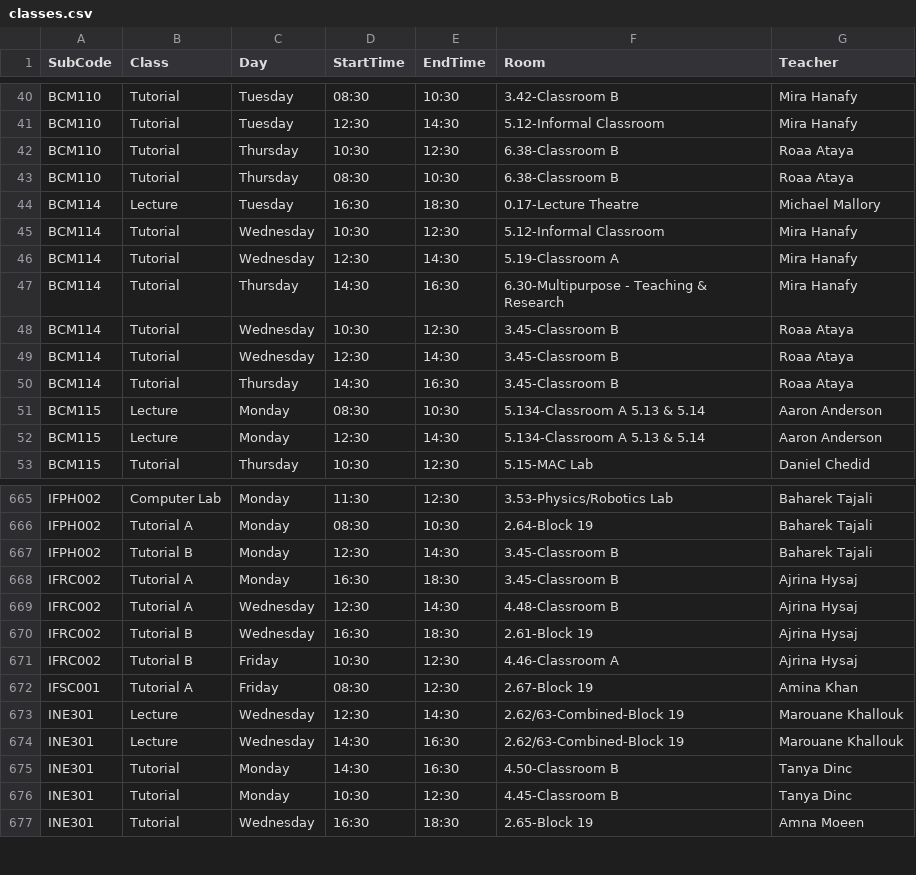
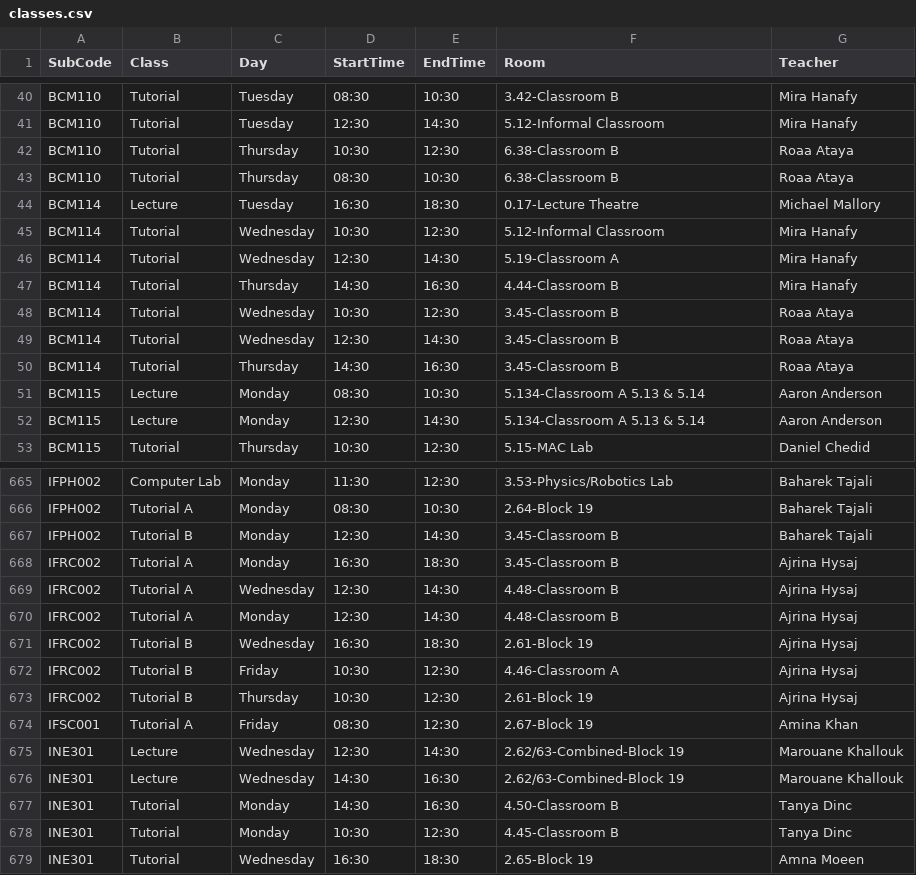
Before and after one commit to tahayparker/vaila, a CSV file: public/classes.csv, drawn as a sheet; only a part is shown, gaps mark what is left out.

```diff
--- a/public/classes.csv
+++ b/public/classes.csv
@@ -46,3 +46,3 @@ BCM114,Tutorial,Wednesday,10:30,12:30,5.12-Informal Classroom,Mira Hanafy
 BCM114,Tutorial,Wednesday,12:30,14:30,5.19-Classroom A,Mira Hanafy
-BCM114,Tutorial,Thursday,14:30,16:30,6.30-Multipurpose - Teaching & Research,Mira Hanafy
+BCM114,Tutorial,Thursday,14:30,16:30,4.44-Classroom B,Mira Hanafy
 BCM114,Tutorial,Wednesday,10:30,12:30,3.45-Classroom B,Roaa Ataya
@@ -669,4 +669,6 @@ IFRC002,Tutorial A,Monday,16:30,18:30,3.45-Classroom B,Ajrina Hysaj
 IFRC002,Tutorial A,Wednesday,12:30,14:30,4.48-Classroom B,Ajrina Hysaj
+IFRC002,Tutorial A,Monday,12:30,14:30,4.48-Classroom B,Ajrina Hysaj
 IFRC002,Tutorial B,Wednesday,16:30,18:30,2.61-Block 19,Ajrina Hysaj
 IFRC002,Tutorial B,Friday,10:30,12:30,4.46-Classroom A,Ajrina Hysaj
+IFRC002,Tutorial B,Thursday,10:30,12:30,2.61-Block 19,Ajrina Hysaj
 IFSC001,Tutorial A,Friday,08:30,12:30,2.67-Block 19,Amina Khan
```
Also changed, not shown: 1 other file.
